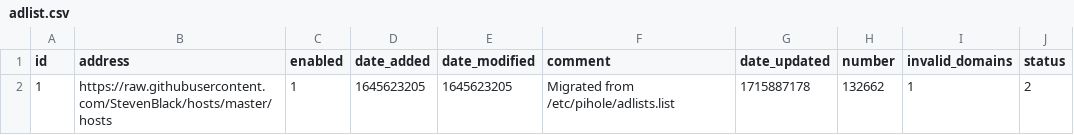
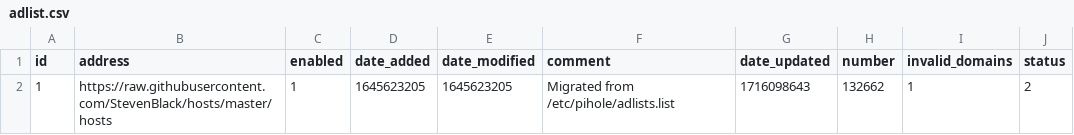
Before and after one commit to federicoalvarez-github/my-pihole-lists, a CSV file: adlist.csv, drawn as a sheet.

Commit message:
Updated May 20, 2024  1:00AM

```diff
--- a/adlist.csv
+++ b/adlist.csv
@@ -1,2 +1,2 @@
 id,address,enabled,date_added,date_modified,comment,date_updated,number,invalid_domains,status
-1,https://raw.githubusercontent.com/StevenBlack/hosts/master/hosts,1,1645623205,1645623205,"Migrated from /etc/pihole/adlists.list",1715887178,132662,1,2
+1,https://raw.githubusercontent.com/StevenBlack/hosts/master/hosts,1,1645623205,1645623205,"Migrated from /etc/pihole/adlists.list",1716098643,132662,1,2
```
